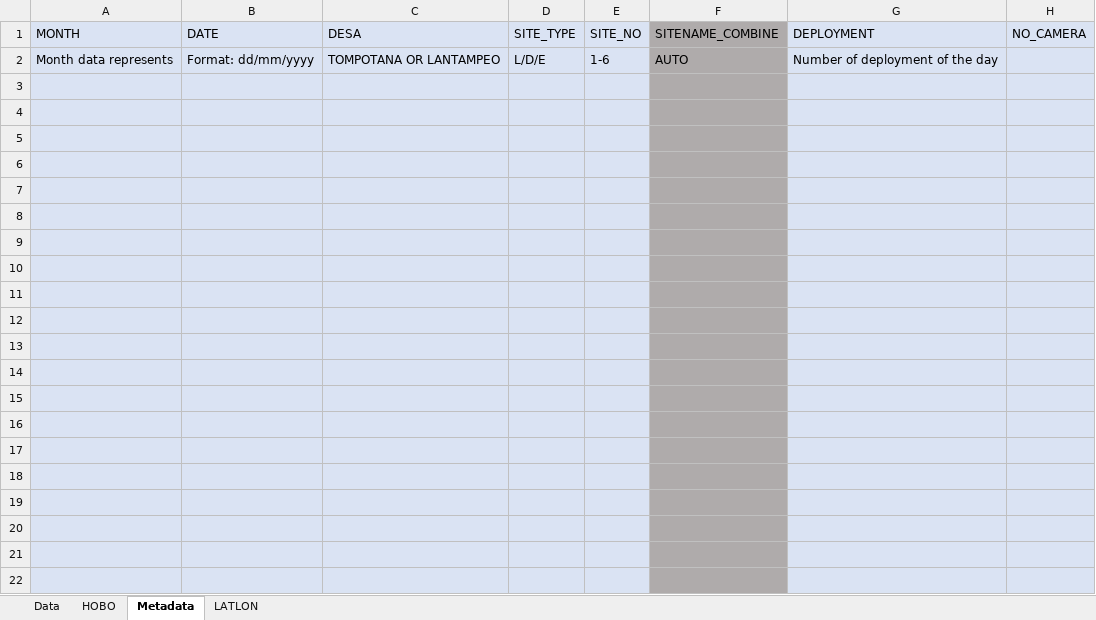
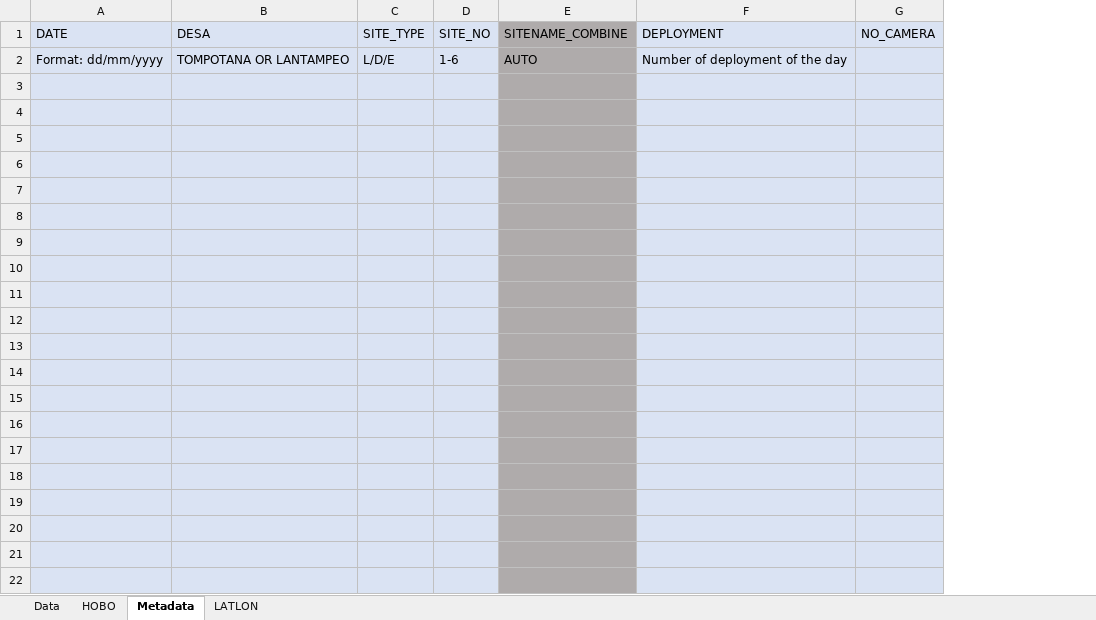
Before and after one commit to swulfing/TanakekeProject, an Excel workbook: URUVS/Datasheets/Example_RecordingData.xlsx, sheet Metadata, drawn as a sheet; only a part is shown; values as stored, in another font and other column widths than the file's, no borders; the diff names each change by its address in the sheet, - before the commit and + after, or states it on an @@ line.

Commit message:
FinishJuneData

```diff
--- a/URUVS/Datasheets/Example_RecordingData.xlsx (sheet Metadata)
+++ b/URUVS/Datasheets/Example_RecordingData.xlsx (sheet Metadata)
-column A (MONTH), row 2: Month data represents
```
Also changed, not shown: sheet Data, formulas that keep their value, hidden cells, URUVS/Datasheets/URUV/06.2024/June_RecordingData.xlsx, 2 other files.
